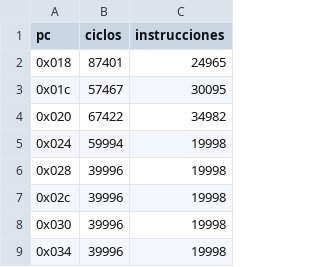
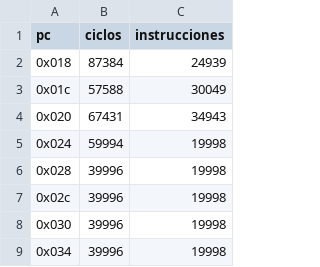
Before and after one commit to Sarnolds18/Proyecto_4_Arqui, a CSV file: docs/mediciones/v2_20000_pc.csv, drawn as a sheet; only a part is shown; the diff covers the shown part only.

```diff
--- a/docs/mediciones/v2_20000_pc.csv
+++ b/docs/mediciones/v2_20000_pc.csv
@@ -1,5 +1,5 @@
 pc,ciclos,instrucciones
-0x018,87401,24965
-0x01c,57467,30095
-0x020,67422,34982
+0x018,87384,24939
+0x01c,57588,30049
+0x020,67431,34943
 0x024,59994,19998
```
Also changed, not shown: 21 added rows and 46 edited cells elsewhere in this file, docs/mediciones/v2_20000_ticks.csv, docs/mediciones/v2_estres_pc.csv, 17 other files.
